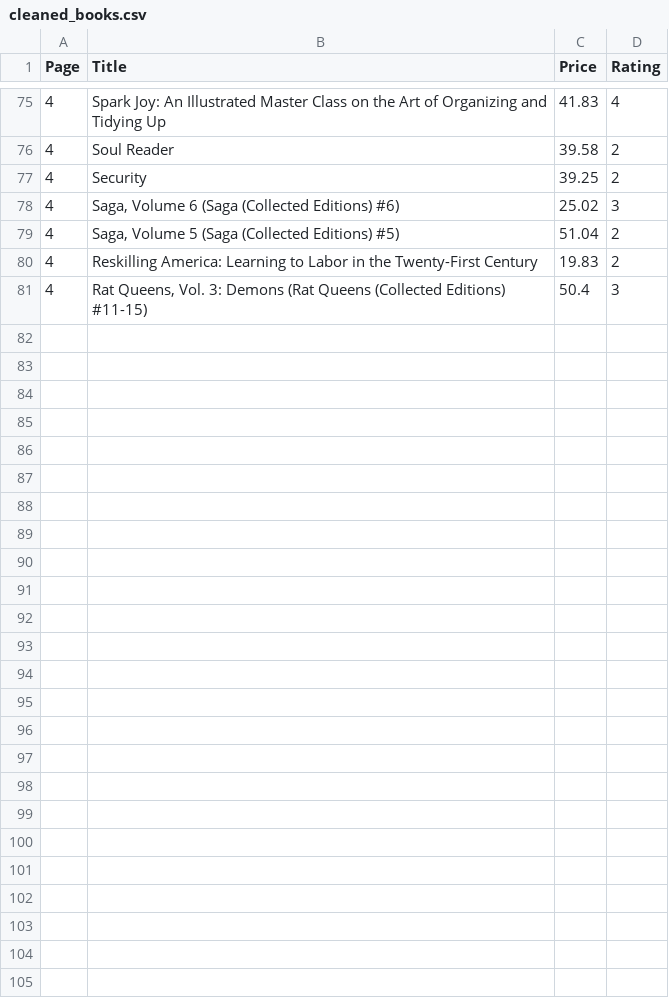
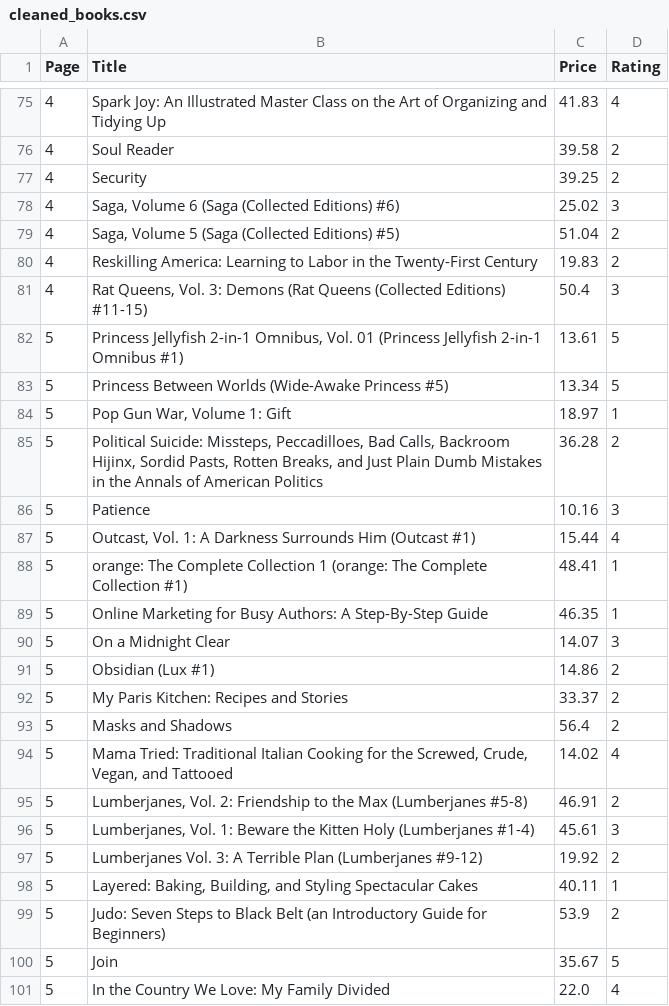
Before and after one commit to Shrishti2401/data_automation_pipeline, a CSV file: cleaned_books.csv, drawn as a sheet; only a part is shown, gaps mark what is left out; the diff names each change by its address in the sheet, - before the commit and + after, or states it on an @@ line.

```diff
--- a/cleaned_books.csv
+++ b/cleaned_books.csv
+row 82: 5 | Princess Jellyfish 2-in-1 Omnibus, Vol. 01 (Princess Jellyfish 2-in-1 Omnibus #1) | 13.61 | 5
+row 83: 5 | Princess Between Worlds (Wide-Awake Princess #5) | 13.34 | 5
+row 84: 5 | Pop Gun War, Volume 1: Gift | 18.97 | 1
+row 85: 5 | Political Suicide: Missteps, Peccadilloes, Bad Calls, Backroom Hijinx, Sordid Pasts, Rotten Breaks, and Just Plain Dumb Mistakes in the Annals of American Politics | 36.28 | 2
+row 86: 5 | Patience | 10.16 | 3
+row 87: 5 | Outcast, Vol. 1: A Darkness Surrounds Him (Outcast #1) | 15.44 | 4
+row 88: 5 | orange: The Complete Collection 1 (orange: The Complete Collection #1) | 48.41 | 1
+row 89: 5 | Online Marketing for Busy Authors: A Step-By-Step Guide | 46.35 | 1
+row 90: 5 | On a Midnight Clear | 14.07 | 3
+row 91: 5 | Obsidian (Lux #1) | 14.86 | 2
+row 92: 5 | My Paris Kitchen: Recipes and Stories | 33.37 | 2
+row 93: 5 | Masks and Shadows | 56.4 | 2
+row 94: 5 | Mama Tried: Traditional Italian Cooking for the Screwed, Crude, Vegan, and Tattooed | 14.02 | 4
+row 95: 5 | Lumberjanes, Vol. 2: Friendship to the Max (Lumberjanes #5-8) | 46.91 | 2
+row 96: 5 | Lumberjanes, Vol. 1: Beware the Kitten Holy (Lumberjanes #1-4) | 45.61 | 3
+row 97: 5 | Lumberjanes Vol. 3: A Terrible Plan (Lumberjanes #9-12) | 19.92 | 2
+row 98: 5 | Layered: Baking, Building, and Styling Spectacular Cakes | 40.11 | 1
+row 99: 5 | Judo: Seven Steps to Black Belt (an Introductory Guide for Beginners) | 53.9 | 2
+row 100: 5 | Join | 35.67 | 5
+row 101: 5 | In the Country We Love: My Family Divided | 22.0 | 4
```
Also changed, not shown: books_to_scrape.csv, 1 other file.
